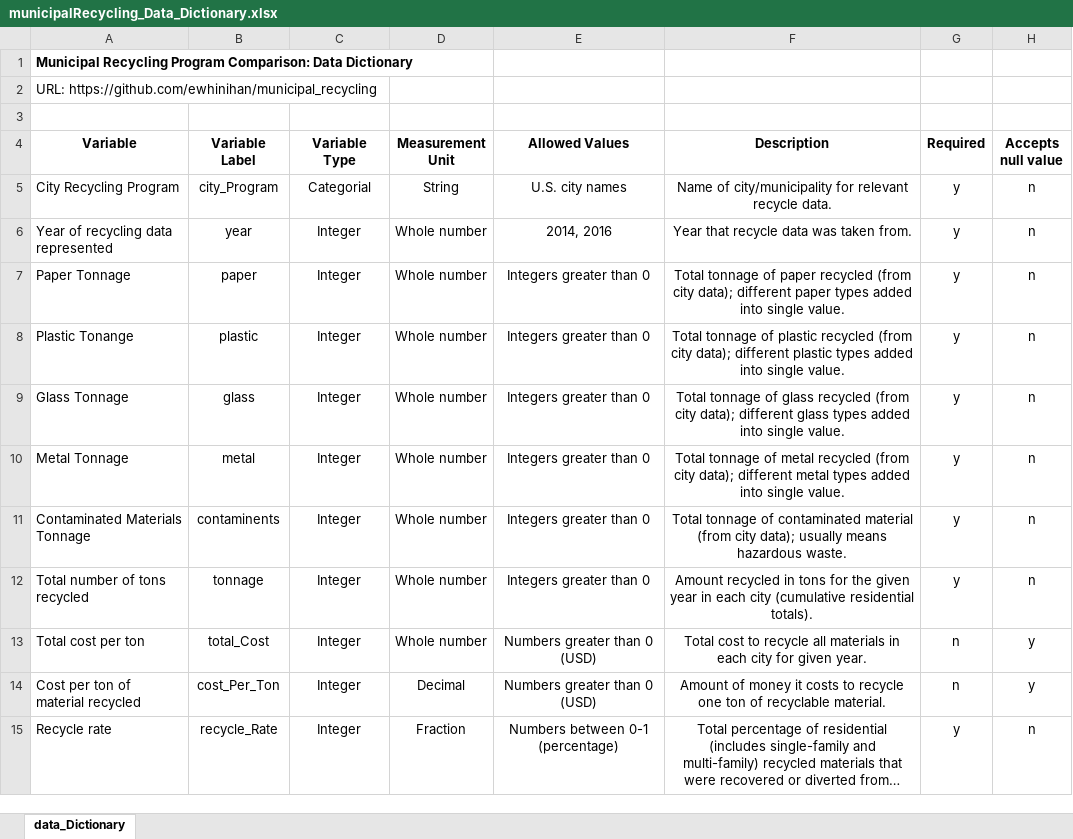
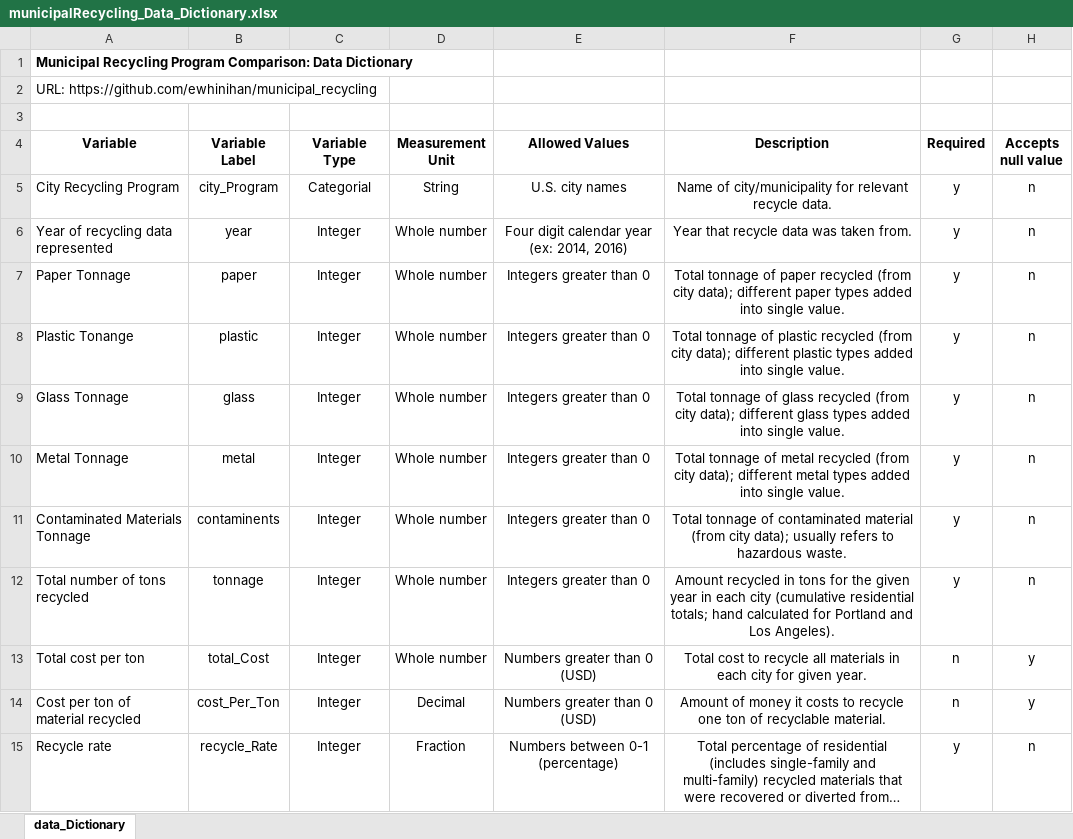
Before and after one commit to ewhinihan/municipal_recycling, an Excel workbook: municipalRecycling_Data_Dictionary.xlsx, sheet data_Dictionary, drawn as a sheet; only a part is shown; long unchanged cells end in …; values as stored, in another font and other column widths than the file's, no borders; the diff names each change by its address in the sheet, - before the commit and + after, or states it on an @@ line.

Commit message:
Add files via upload

```diff
--- a/municipalRecycling_Data_Dictionary.xlsx (sheet data_Dictionary)
+++ b/municipalRecycling_Data_Dictionary.xlsx (sheet data_Dictionary)
-E6 (Allowed Values): 2014, 2016
+E6 (Allowed Values): Four digit calendar year (ex: 2014, 2016)
-F11 (Description): …data); usually means hazardous waste.
+F11 (Description): …data); usually refers to hazardous waste.
-F12 (Description): …(cumulative residential totals).
+F12 (Description): …(cumulative residential totals; hand calculated for Portland and Los Angeles).
```
